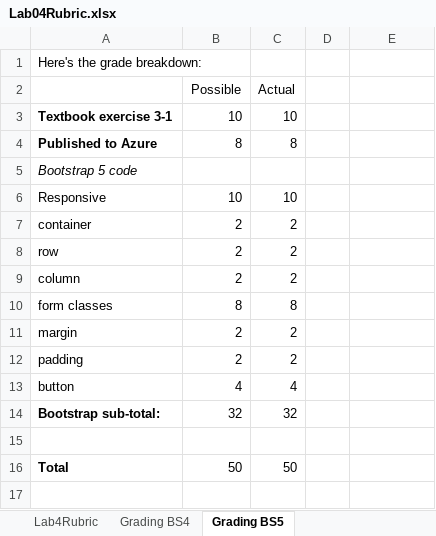
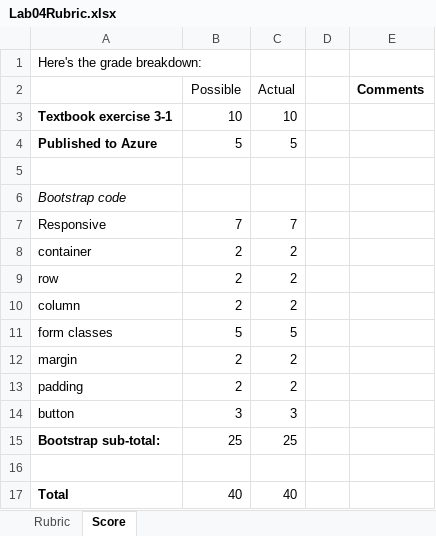
Before and after one commit to LCC-CIT/CS295N-CourseMaterials, an Excel workbook: Labs/Lab04/Lab04Rubric.xlsx, sheet Score, drawn as a sheet; values as stored, in another font and other column widths than the file's, no borders; addresses are those after the commit; the diff names each change by its address in the sheet, - before the commit and + after, or states it on an @@ line.

```diff
--- a/Labs/Lab04/Lab04Rubric.xlsx (sheet Score)
+++ b/Labs/Lab04/Lab04Rubric.xlsx (sheet Score)
-sheet tab: Grading BS5
+sheet tab: Score
-sheet tab: Lab4Rubric
-sheet tab: Grading BS4
+sheet tab: Rubric
-E2: (empty)
+E2: Comments
-B4 (Possible): 8
+B4 (Possible): 5
-C4 (Actual): 8
+C4 (Actual): 5
+row 5: (empty)
-A6: Bootstrap 5 code
+A6: Bootstrap code
-B7 (Possible): 10
+B7 (Possible): 7
-C7 (Actual): 10
+C7 (Actual): 7
-B11 (Possible): 8
+B11 (Possible): 5
-C11 (Actual): 8
+C11 (Actual): 5
-B14 (Possible): 4
+B14 (Possible): 3
-C14 (Actual): 4
+C14 (Actual): 3
-B15 (Possible): 32
+B15 (Possible): 25
-C15 (Actual): 32
+C15 (Actual): 25
-B17 (Possible): 50
+B17 (Possible): 40
-C17 (Actual): 50
+C17 (Actual): 40
```
Also changed, not shown: Labs/Lab03/Lab3Rubric_CS295N.xlsx, 9 other files.
